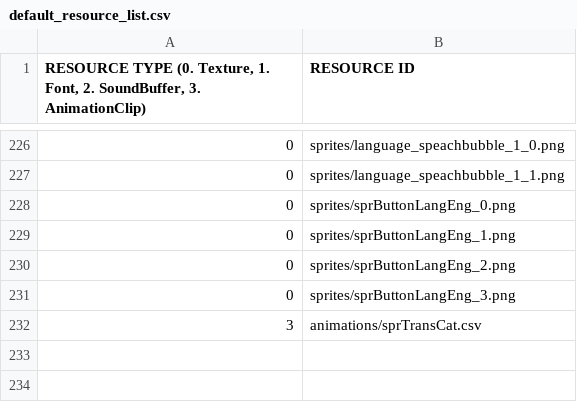
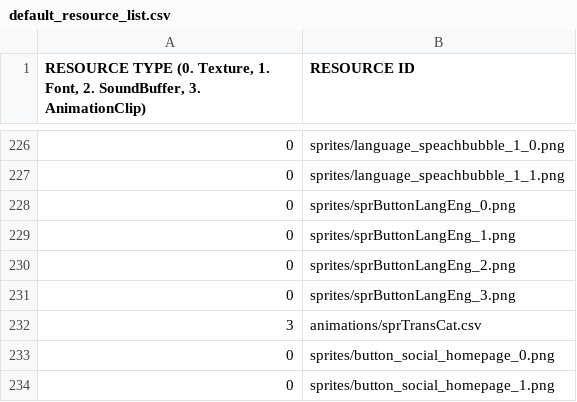
Before and after one commit to GoangHun/catsOrganizedNeatly, a CSV file: sfml-cats_organized_neatly-bin/scripts/default_resource_list.csv, drawn as a sheet; only a part is shown, gaps mark what is left out; the diff names each change by its address in the sheet, - before the commit and + after, or states it on an @@ line.

```diff
--- a/sfml-cats_organized_neatly-bin/scripts/default_resource_list.csv
+++ b/sfml-cats_organized_neatly-bin/scripts/default_resource_list.csv
+row 233: 0 | sprites/button_social_homepage_0.png
+row 234: 0 | sprites/button_social_homepage_1.png
```
Also changed, not shown: sfml-cats_organized_neatly-bin/scripts/title_resource_list.csv, 13 other files.
